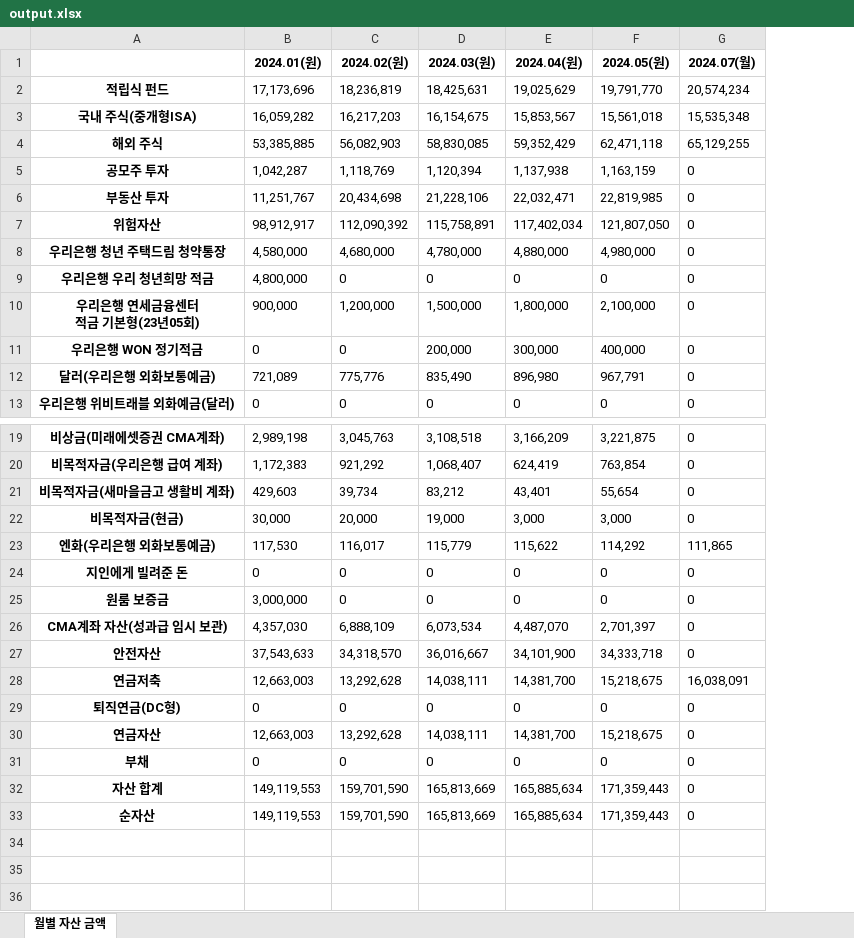
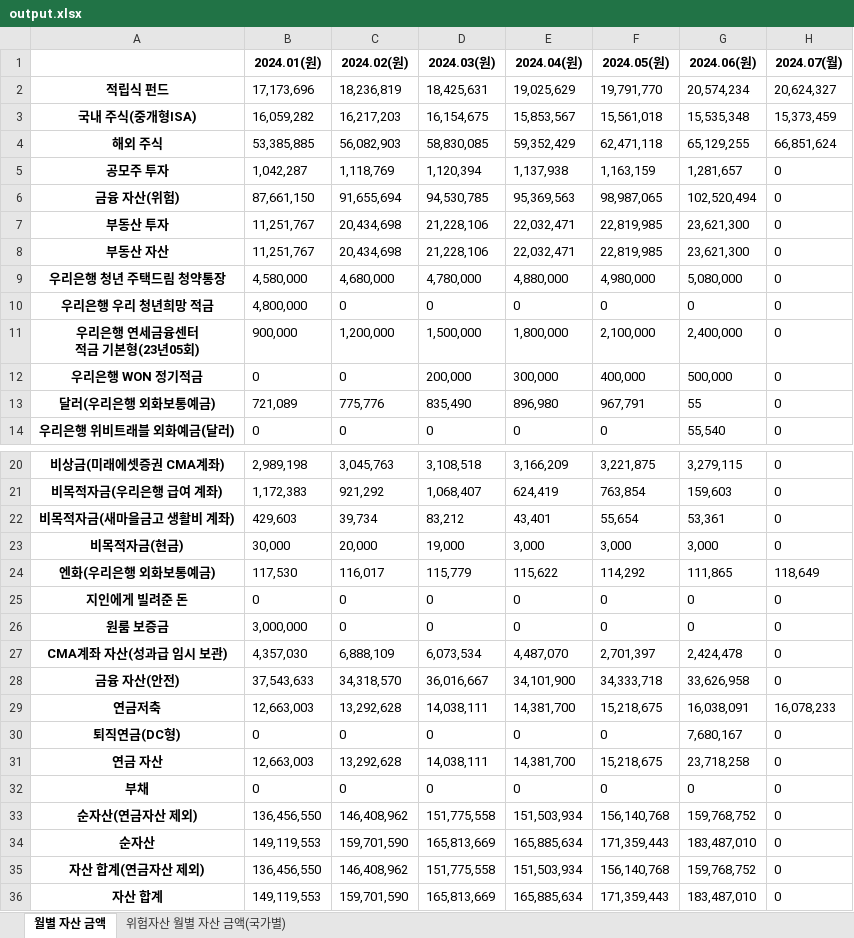
Before and after one commit to xotmd6666/Finance, an Excel workbook: output.xlsx, sheet 월별 자산 금액, drawn as a sheet; only a part is shown, gaps mark what is left out; values as stored, in another font and other column widths than the file's, no borders; removed rows and columns are numbered as before the commit, all else as after; the diff covers the shown part only; the diff names each change by its address in the sheet, - before the commit and + after, or states it on an @@ line.

```diff
--- a/output.xlsx (sheet 월별 자산 금액)
+++ b/output.xlsx (sheet 월별 자산 금액)
+sheet tab: 위험자산 월별 자산 금액(국가별)
+column G (2024.06(원)), rows 2-5: 20,574,234 | 15,535,348 | 65,129,255 | 1,281,657; row 7: 23,621,300; rows 9-14: 5,080,000 | 0 | 2,400,000 | 500,000 | 55 | 55,540; rows 20-32: 3,279,115 | 159,603 | 53,361 | 3,000 | 111,865 | 0 | 0 | 2,424,478 | 33,626,958 | 16,038,091 | 7,680,167 | 23,718,258 | 0; row 36: 183,487,010
-H2 (2024.07(월)): 20,574,234
+H2 (2024.07(월)): 20,624,327
-H3 (2024.07(월)): 15,535,348
+H3 (2024.07(월)): 15,373,459
-H4 (2024.07(월)): 65,129,255
+H4 (2024.07(월)): 66,851,624
+row 6: 금융 자산(위험) | 87,661,150 | 91,655,694 | 94,530,785 | 95,369,563 | 98,987,065 | 102,520,494 | 0
-row 7: 위험자산 | 98,912,917 | 112,090,392 | 115,758,891 | 117,402,034 | 121,807,050 | 0
+row 8: 부동산 자산 | 11,251,767 | 20,434,698 | 21,228,106 | 22,032,471 | 22,819,985 | 23,621,300 | 0
-H24 (2024.07(월)): 111,865
+H24 (2024.07(월)): 118,649
-A28: 안전자산
+A28: 금융 자산(안전)
-H29 (2024.07(월)): 16,038,091
+H29 (2024.07(월)): 16,078,233
-A31: 연금자산
+A31: 연금 자산
+row 33: 순자산(연금자산 제외) | 136,456,550 | 146,408,962 | 151,775,558 | 151,503,934 | 156,140,768 | 159,768,752 | 0
@@ row 33 moved to row 34: 순자산 @@
+row 35: 자산 합계(연금자산 제외) | 136,456,550 | 146,408,962 | 151,775,558 | 151,503,934 | 156,140,768 | 159,768,752 | 0
```
Also changed, not shown: 2 edited cells elsewhere in this sheet, 3 other files.
